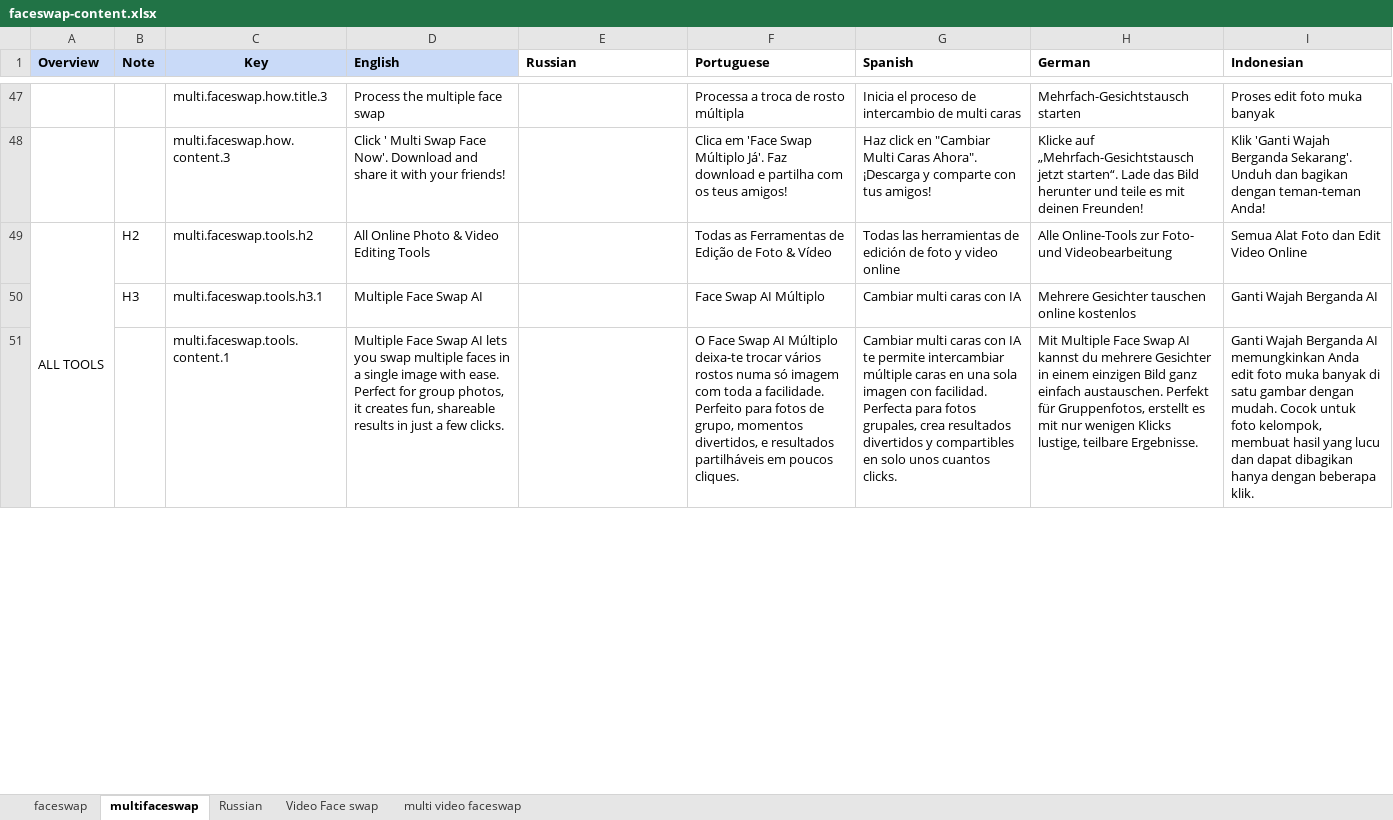
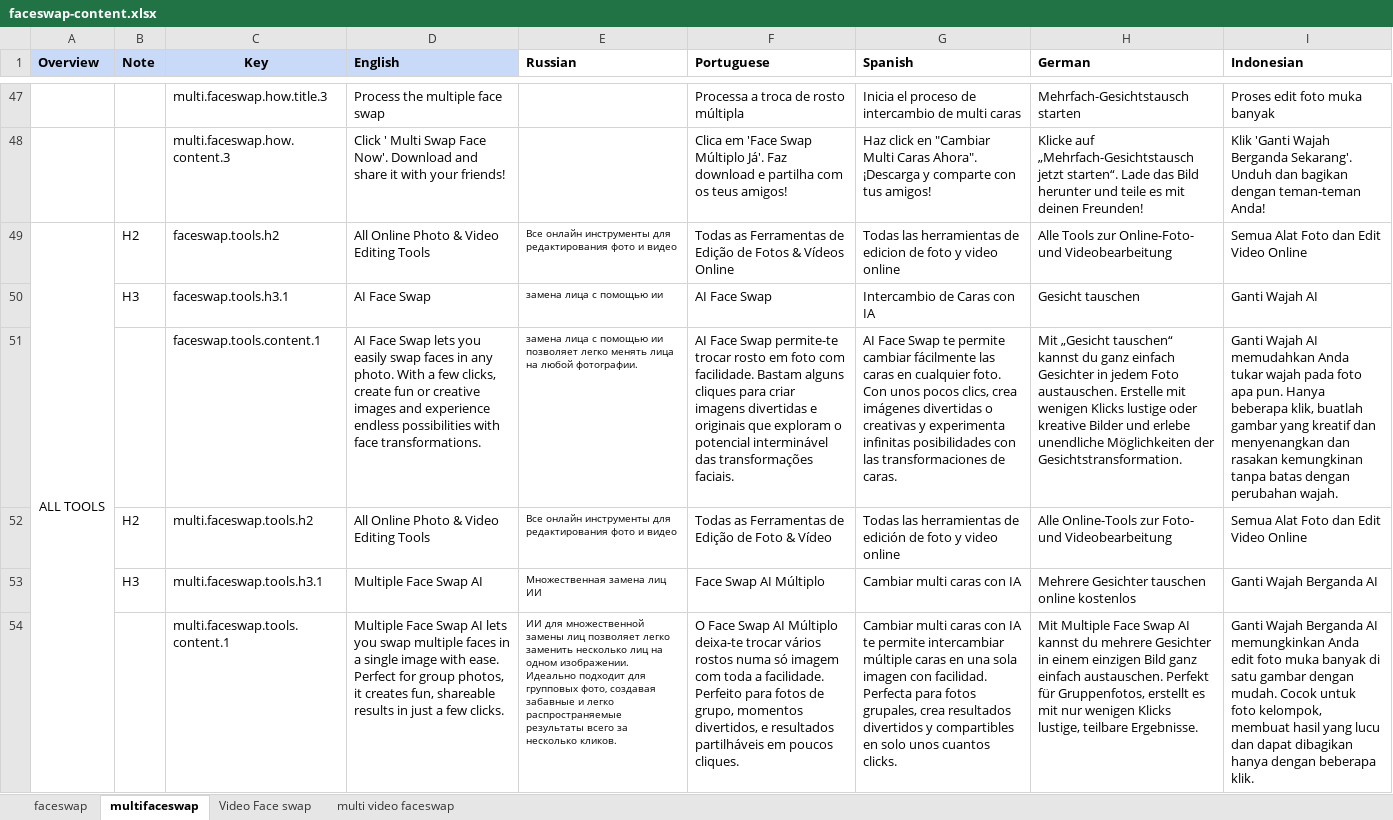
Before and after one commit to shahshawaiz/pixelmorph, an Excel workbook: cms/app/content/faceswap-content.xlsx, sheet multifaceswap, drawn as a sheet; only a part is shown, gaps mark what is left out; values as stored, in another font and other column widths than the file's, no borders; removed rows and columns are numbered as before the commit, all else as after; the diff covers the shown part only; the diff names each change by its address in the sheet, - before the commit and + after, or states it on an @@ line.

```diff
--- a/cms/app/content/faceswap-content.xlsx (sheet multifaceswap)
+++ b/cms/app/content/faceswap-content.xlsx (sheet multifaceswap)
-sheet tab: Russian
+row 49: ALL TOOLS | H2 | faceswap.tools.h2 | All Online Photo & Video Editing Tools | Все онлайн инструменты для редактирования фото и видео | Todas as Ferramentas de Edição de Fotos & Vídeos Online | Todas las herramientas de edicion de foto y video online | Alle Tools zur Online-Foto- und Videobearbeitung | Semua Alat Foto dan Edit Video Online
+row 50:  | H3 | faceswap.tools.h3.1 | AI Face Swap | замена лица с помощью ии | AI Face Swap | Intercambio de Caras con IA | Gesicht tauschen | Ganti Wajah AI
+row 51:  |  | faceswap.tools.content.1 | AI Face Swap lets you easily swap faces in any photo. With a few clicks, create fun or creative images and experience endless possibilities with face transformations. | замена лица с помощью ии позволяет легко менять лица на любой фотографии. | AI Face Swap permite-te trocar rosto em foto com facilidade. Bastam alguns cliques para criar imagens divertidas e originais que exploram o potencial interminável das transformações faciais. | AI Face Swap te permite cambiar fácilmente las caras en cualquier foto. Con unos pocos clics, crea imágenes divertidas o creativas y experimenta infinitas posibilidades con las transformaciones de caras. | Mit „Gesicht tauschen“ kannst du ganz einfach Gesichter in jedem Foto austauschen. Erstelle mit wenigen Klicks lustige oder kreative Bilder und erlebe unendliche Möglichkeiten der Gesichtstransformation. | Ganti Wajah AI memudahkan Anda tukar wajah pada foto apa pun. Hanya beberapa klik, buatlah gambar yang kreatif dan menyenangkan dan rasakan kemungkinan tanpa batas dengan perubahan wajah.
-A52 (Overview): ALL TOOLS
+A52 (Overview): (empty)
-A49:A51 merged
-E52 (Russian): (empty)
+E52 (Russian): Все онлайн инструменты для редактирования фото и видео
-E53 (Russian): (empty)
+E53 (Russian): Множественная замена лиц ИИ
-E54 (Russian): (empty)
+E54 (Russian): ИИ для множественной замены лиц позволяет легко заменить несколько лиц на одном изображении. Идеально подходит для групповых фото, создавая забавные и легко распространяемые результаты всего за несколько кликов.
```
Also changed, not shown: 12 added rows elsewhere in this sheet, sheet faceswap, sheet Video Face swap, sheet multi video faceswap, 17 other files.
